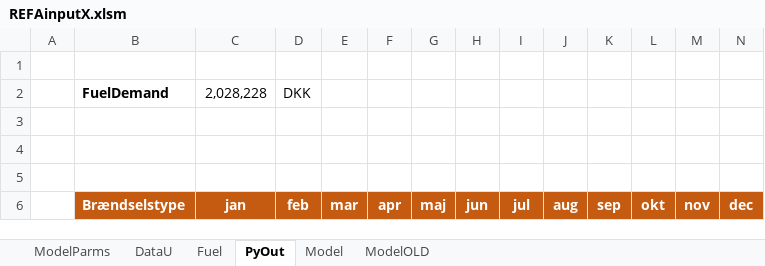
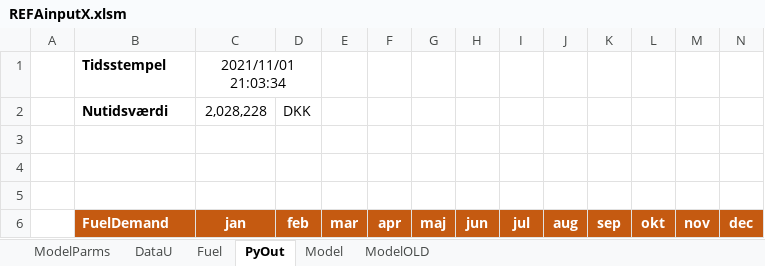
Before and after one commit to AddedValues/REFA_Affald, an Excel workbook: Excel/REFAinputX.xlsm, sheet PyOut, drawn as a sheet; only a part is shown; values as stored, in another font and other column widths than the file's, no borders; charts and pictures not drawn; the diff names each change by its address in the sheet, - before the commit and + after, or states it on an @@ line.

```diff
--- a/Excel/REFAinputX.xlsm (sheet PyOut)
+++ b/Excel/REFAinputX.xlsm (sheet PyOut)
-row 1: (empty)
+row 1:  | Tidsstempel | 2021/11/01 21:03:34
+C1:D1 merged
-B2 (FuelDemand): FuelDemand
+B2 (FuelDemand): Nutidsværdi
-B6: Brændselstype
+B6: FuelDemand
```
Also changed, not shown: 1 other file.
